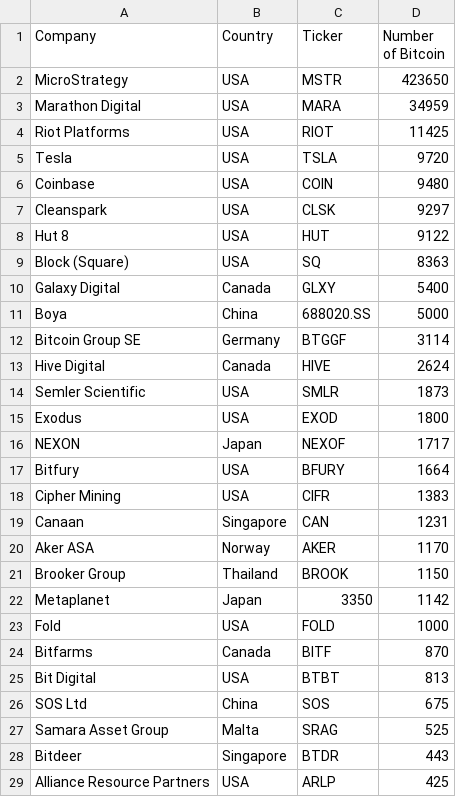
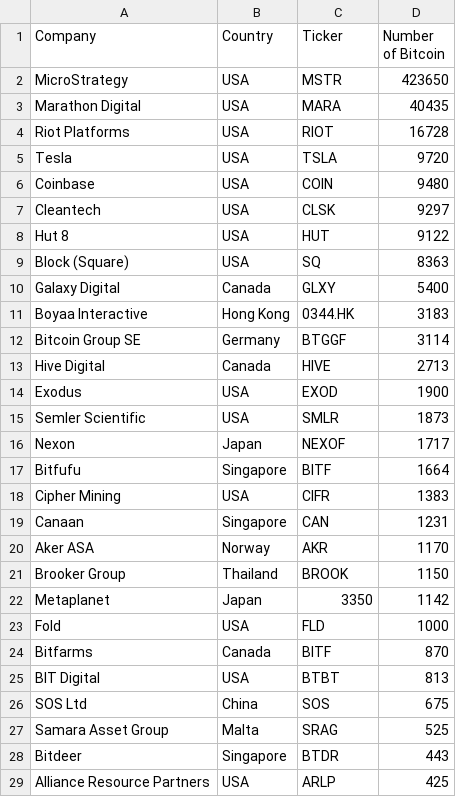
Before and after one commit to radu-chc/btc-holdings-data, a CSV file: corporate-holdings.csv, drawn as a sheet; only a part is shown; the diff covers the shown part only.

```diff
--- a/corporate-holdings.csv
+++ b/corporate-holdings.csv
@@ -2,7 +2,7 @@ Company,Country,Ticker,Number of Bitcoin
 MicroStrategy,USA,MSTR,423650
-Marathon Digital,USA,MARA,34959
-Riot Platforms,USA,RIOT,11425
+Marathon Digital,USA,MARA,40435
+Riot Platforms,USA,RIOT,16728
 Tesla,USA,TSLA,9720
 Coinbase,USA,COIN,9480
- Cleanspark,USA,CLSK,9297
+Cleantech,USA,CLSK,9297
 Hut 8,USA,HUT,9122
@@ -10,17 +10,17 @@ Block (Square),USA,SQ,8363
 Galaxy Digital,Canada,GLXY,5400
-Boya,China,688020.SS,5000
+Boyaa Interactive,Hong Kong,0344.HK,3183
 Bitcoin Group SE,Germany,BTGGF,3114
-Hive Digital,Canada,HIVE,2624
+Hive Digital,Canada,HIVE,2713
+Exodus,USA,EXOD,1900
 Semler Scientific,USA,SMLR,1873
-Exodus,USA,EXOD,1800
-NEXON,Japan,NEXOF,1717
-Bitfury,USA,BFURY,1664
+Nexon,Japan,NEXOF,1717
+Bitfufu,Singapore,BITF,1664
 Cipher Mining,USA,CIFR,1383
 Canaan,Singapore,CAN,1231
-Aker ASA,Norway,AKER,1170
+Aker ASA,Norway,AKR,1170
 Brooker Group,Thailand,BROOK,1150
 Metaplanet,Japan,3350,1142
-Fold,USA,FOLD,1000
+Fold,USA,FLD,1000
 Bitfarms,Canada,BITF,870
-Bit Digital,USA,BTBT,813
+BIT Digital,USA,BTBT,813
 SOS Ltd,China,SOS,675
```
Also changed, not shown: 3 added rows, 3 removed rows and 23 edited cells elsewhere in this file.
